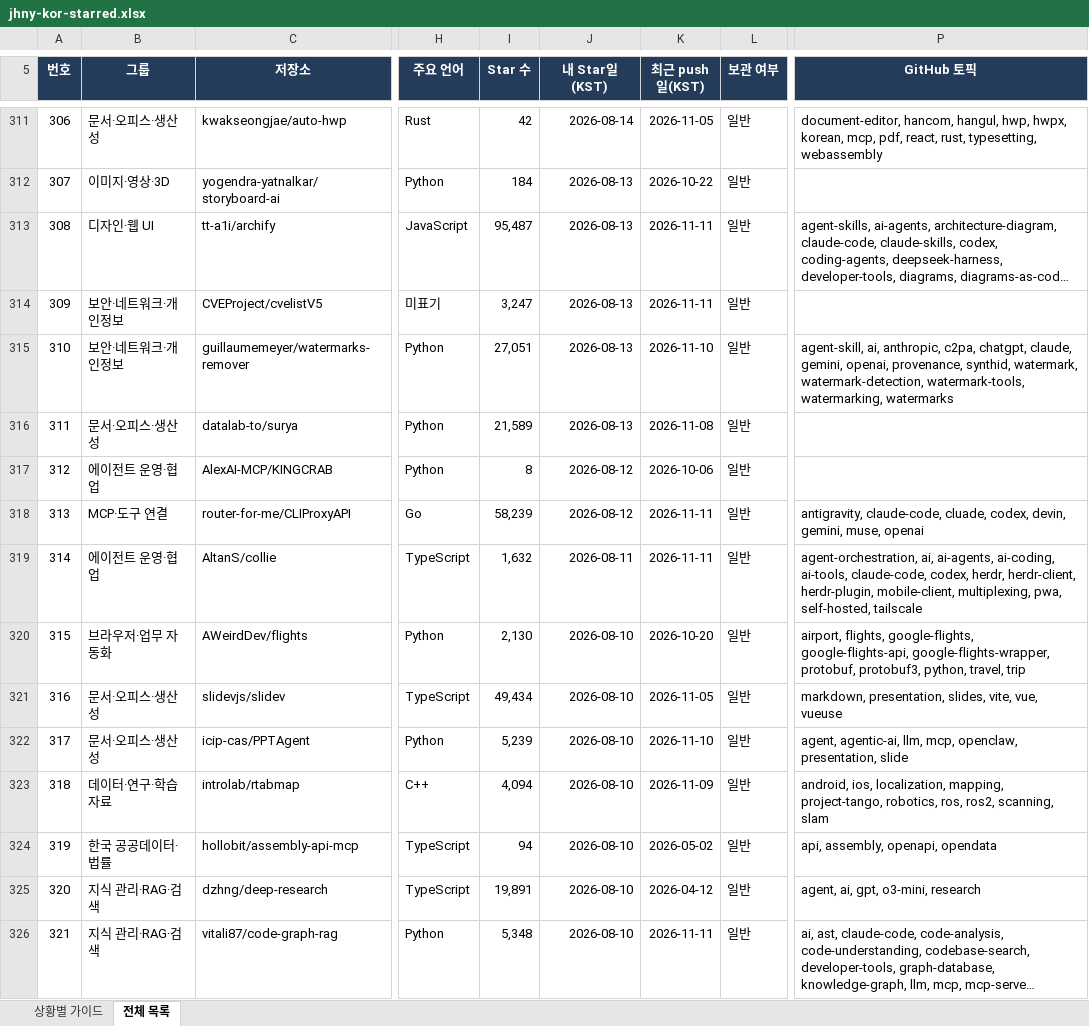
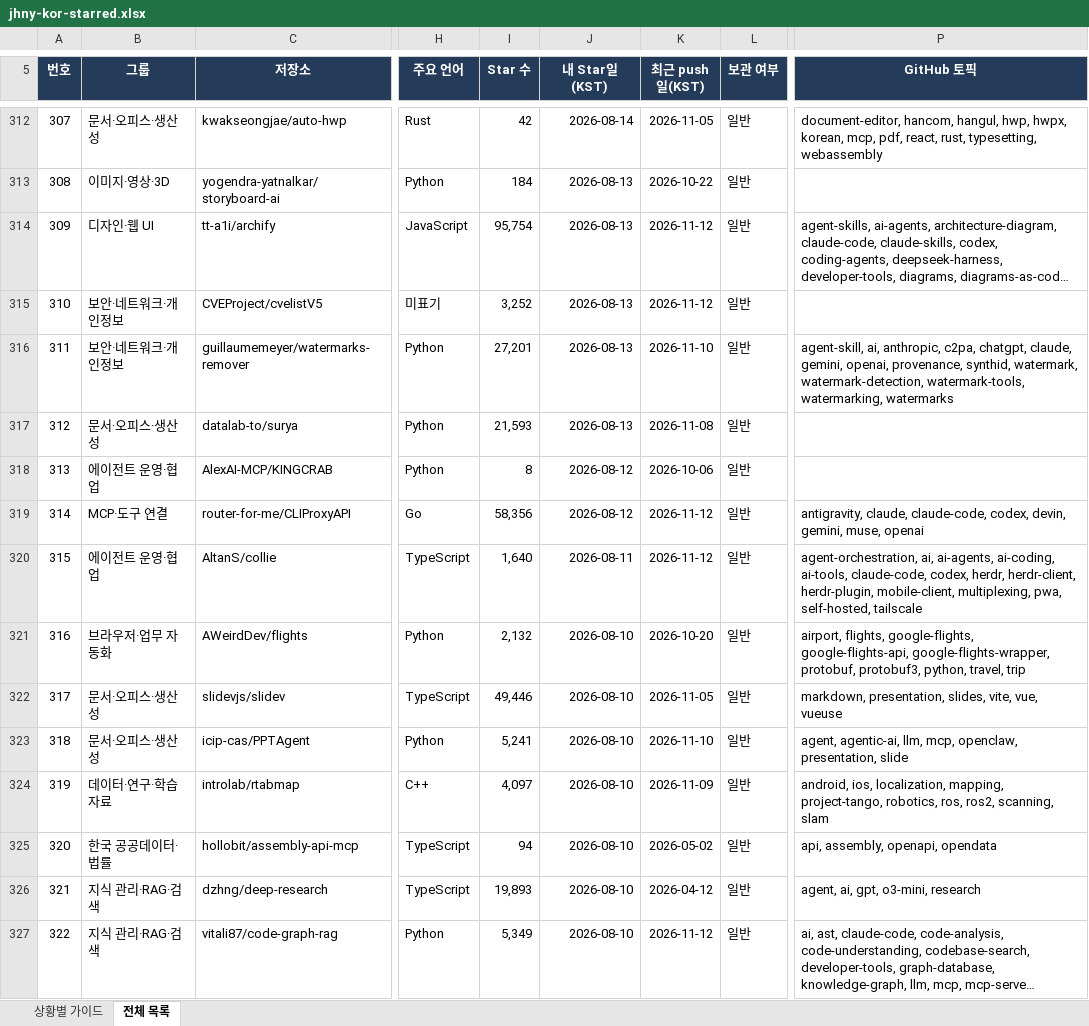
Before and after one commit to jhny-kor/star, an Excel workbook: jhny-kor-starred.xlsx, sheet 전체 목록, drawn as a sheet; only a part is shown, gaps mark what is left out; long unchanged cells end in …; values as stored, in another font and other column widths than the file's, no borders; conditional formats and table styles not drawn; addresses are those after the commit; the diff covers the shown part only; the diff names each change by its address in the sheet, - before the commit and + after, or states it on an @@ line.

Commit message:
Update starred repositories (832)

```diff
--- a/jhny-kor-starred.xlsx (sheet 전체 목록)
+++ b/jhny-kor-starred.xlsx (sheet 전체 목록)
@@ column A (번호) renumbered from row 7 down @@
-I314 (Star 수): 95,487
+I314 (Star 수): 95,754
-K314:K315 (최근 push일(KST)): 2026-11-11
+K314:K315 (최근 push일(KST)): 2026-11-12
-I315 (Star 수): 3,247
+I315 (Star 수): 3,252
-I316 (Star 수): 27,051
+I316 (Star 수): 27,201
-I317 (Star 수): 21,589
+I317 (Star 수): 21,593
-I319 (Star 수): 58,239
+I319 (Star 수): 58,356
-K319:K320 (최근 push일(KST)): 2026-11-11
+K319:K320 (최근 push일(KST)): 2026-11-12
-P319 (GitHub 토픽): antigravity, claude-code, cluade, codex, devin,…
+P319 (GitHub 토픽): antigravity, claude, claude-code, codex, devin,…
-I320 (Star 수): 1,632
+I320 (Star 수): 1,640
-I321 (Star 수): 2,130
+I321 (Star 수): 2,132
-I322 (Star 수): 49,434
+I322 (Star 수): 49,446
-I323 (Star 수): 5,239
+I323 (Star 수): 5,241
-I324 (Star 수): 4,094
+I324 (Star 수): 4,097
-I326 (Star 수): 19,891
+I326 (Star 수): 19,893
-I327 (Star 수): 5,348
+I327 (Star 수): 5,349
-K327 (최근 push일(KST)): 2026-11-11
+K327 (최근 push일(KST)): 2026-11-12
```
Also changed, not shown: 1 added row and 758 edited cells elsewhere in this sheet, sheet 상황별 가이드, formulas that keep their value, 2 other files.
